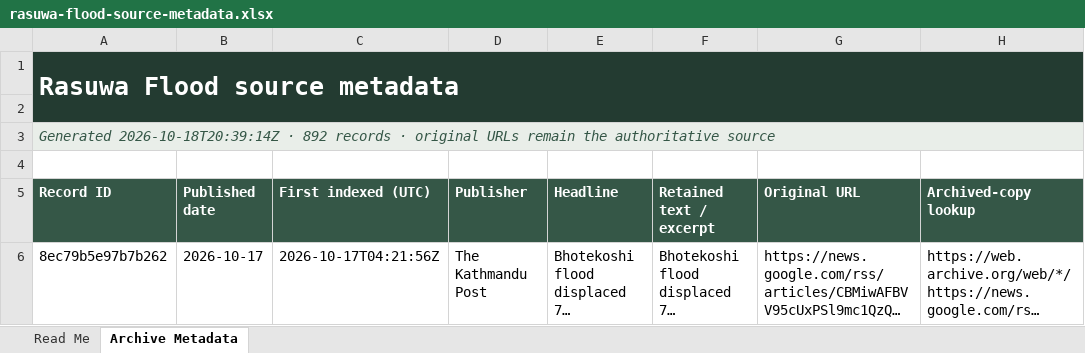
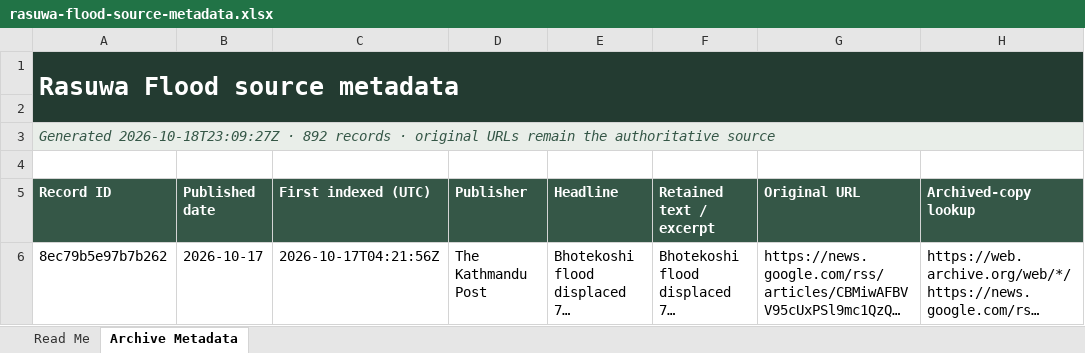
Before and after one commit to apilkc/rasuwaflood, an Excel workbook: downloads/rasuwa-flood-source-metadata.xlsx, sheet Archive Metadata, drawn as a sheet; only a part is shown; long unchanged cells end in …; values as stored, in another font and other column widths than the file's, no borders; the diff names each change by its address in the sheet, - before the commit and + after, or states it on an @@ line.

```diff
--- a/downloads/rasuwa-flood-source-metadata.xlsx (sheet Archive Metadata)
+++ b/downloads/rasuwa-flood-source-metadata.xlsx (sheet Archive Metadata)
-A3 (Record ID): Generated 2026-10-18T20:39:14Z · 892…
+A3 (Record ID): Generated 2026-10-18T23:09:27Z · 892…
```
Also changed, not shown: sheet Read Me, 2 other files.
